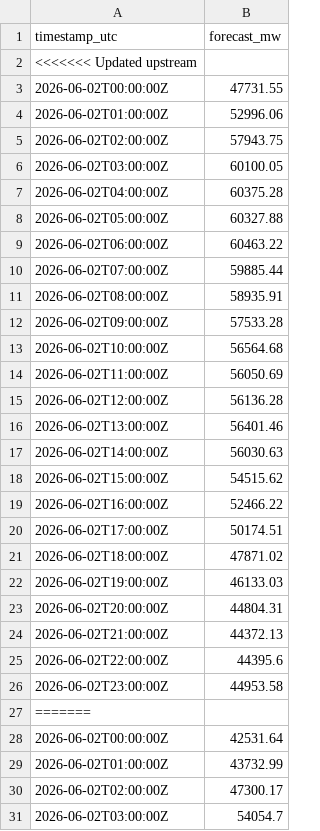
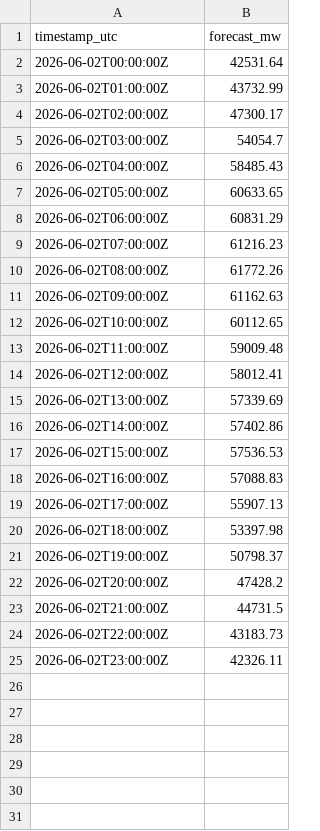
Before and after one commit to akievi/challenge-leaderboard, a CSV file: submissions/team_4/2026-06-02.csv, drawn as a sheet; only a part is shown; the shorter side is filled out with more unchanged rows; the diff covers the shown part only.

```diff
--- a/submissions/team_4/2026-06-02.csv
+++ b/submissions/team_4/2026-06-02.csv
@@ -1,28 +1,2 @@
 timestamp_utc,forecast_mw
-<<<<<<< Updated upstream
-2026-06-02T00:00:00Z,47731.55
-2026-06-02T01:00:00Z,52996.06
-2026-06-02T02:00:00Z,57943.75
-2026-06-02T03:00:00Z,60100.05
-2026-06-02T04:00:00Z,60375.28
-2026-06-02T05:00:00Z,60327.88
-2026-06-02T06:00:00Z,60463.22
-2026-06-02T07:00:00Z,59885.44
-2026-06-02T08:00:00Z,58935.91
-2026-06-02T09:00:00Z,57533.28
-2026-06-02T10:00:00Z,56564.68
-2026-06-02T11:00:00Z,56050.69
-2026-06-02T12:00:00Z,56136.28
-2026-06-02T13:00:00Z,56401.46
-2026-06-02T14:00:00Z,56030.63
-2026-06-02T15:00:00Z,54515.62
-2026-06-02T16:00:00Z,52466.22
-2026-06-02T17:00:00Z,50174.51
-2026-06-02T18:00:00Z,47871.02
-2026-06-02T19:00:00Z,46133.03
-2026-06-02T20:00:00Z,44804.31
-2026-06-02T21:00:00Z,44372.13
-2026-06-02T22:00:00Z,44395.6
-2026-06-02T23:00:00Z,44953.58
-=======
 2026-06-02T00:00:00Z,42531.64
```
Also changed, not shown: 1 removed row elsewhere in this file.
